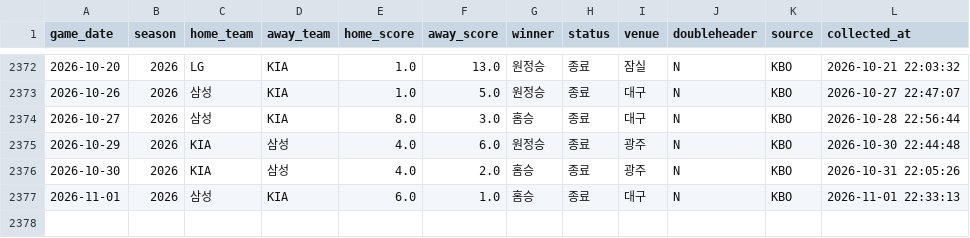
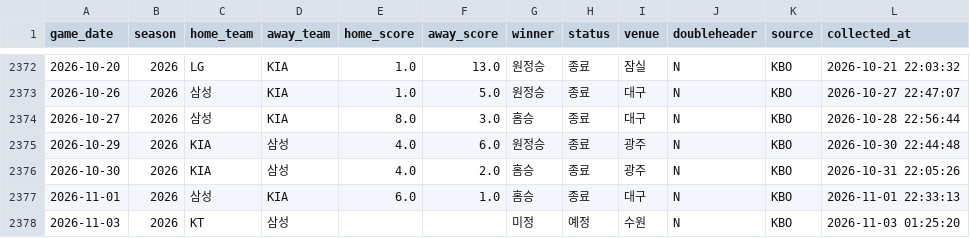
Before and after one commit to limanho001014-create/kbo-predictor-dynamic, a CSV file: data/games_history.csv, drawn as a sheet; only a part is shown, gaps mark what is left out.

```diff
--- a/data/games_history.csv
+++ b/data/games_history.csv
@@ -2377 +2377,2 @@
 2026-11-01,2026,삼성,KIA,6.0,1.0,홈승,종료,대구,N,KBO,2026-11-01 22:33:13
+2026-11-03,2026,KT,삼성,,,미정,예정,수원,N,KBO,2026-11-03 01:25:20
```
Also changed, not shown: data/predictions_log.csv, 2 other files.
